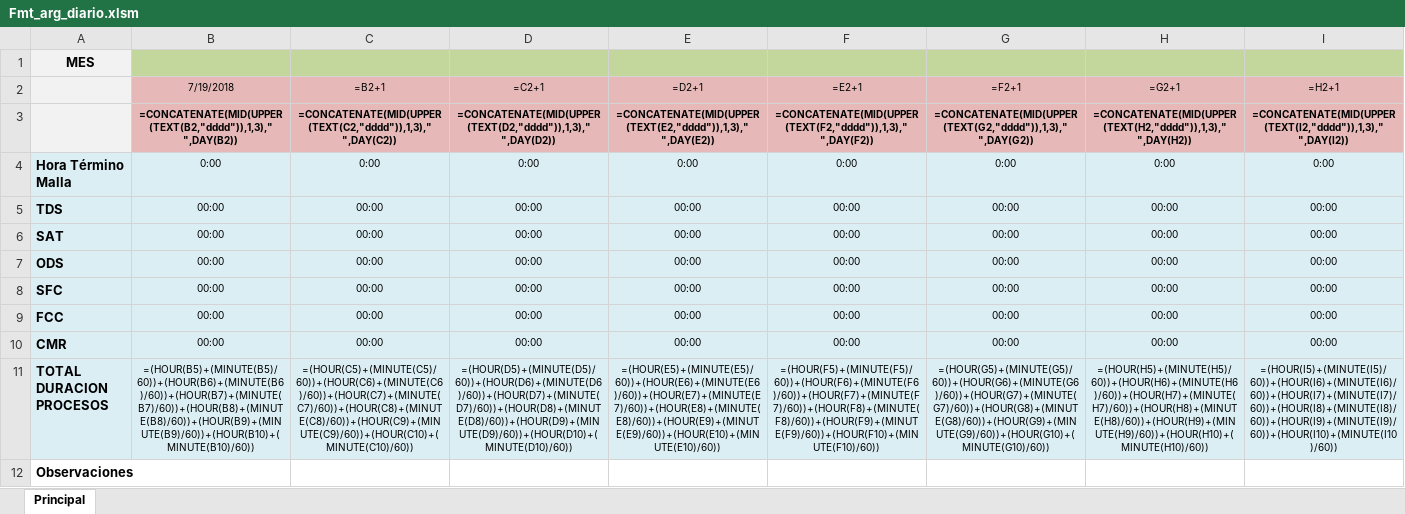
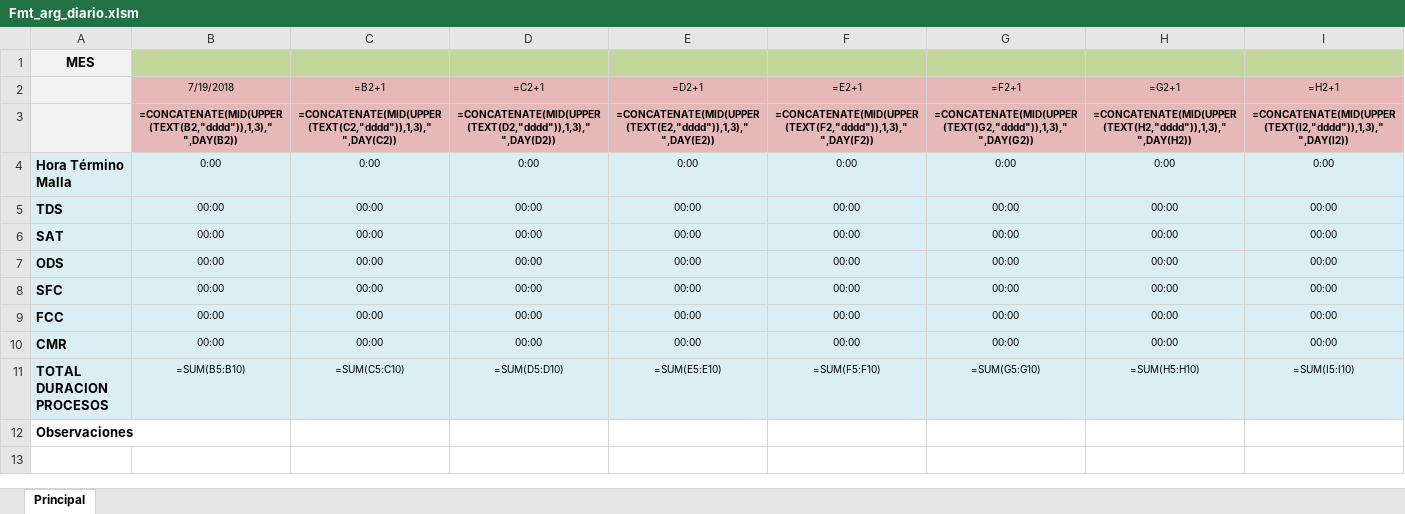
Before and after one commit to ElmerHomero54/Falabella-RepAut, an Excel workbook: Fmt_arg_diario.xlsm, sheet Principal, drawn as a sheet; only a part is shown; values as stored, in another font and other column widths than the file's, no borders; formulas are shown in place of their values; charts and pictures not drawn; the diff covers the shown part only; the diff names each change by its address in the sheet, - before the commit and + after, or states it on an @@ line.

```diff
--- a/Fmt_arg_diario.xlsm (sheet Principal)
+++ b/Fmt_arg_diario.xlsm (sheet Principal)
-B11 (7/19/2018): =(HOUR(B5)+(MINUTE(B5)/60))+(HOUR(B6)+(MINUTE(B6)/60))+(HOUR(B7)+(MINUTE(B7)/60))+(HOUR(B8)+(MINUTE(B8)/60))+(HOUR(B9)+(MINUTE(B9)/60))+(HOUR(B10)+(MINUTE(B10)/60))
+B11 (7/19/2018): =SUM(B5:B10)
-C11 (=B2+1): =(HOUR(C5)+(MINUTE(C5)/60))+(HOUR(C6)+(MINUTE(C6)/60))+(HOUR(C7)+(MINUTE(C7)/60))+(HOUR(C8)+(MINUTE(C8)/60))+(HOUR(C9)+(MINUTE(C9)/60))+(HOUR(C10)+(MINUTE(C10)/60))
+C11 (=B2+1): =SUM(C5:C10)
-D11 (=C2+1): =(HOUR(D5)+(MINUTE(D5)/60))+(HOUR(D6)+(MINUTE(D6)/60))+(HOUR(D7)+(MINUTE(D7)/60))+(HOUR(D8)+(MINUTE(D8)/60))+(HOUR(D9)+(MINUTE(D9)/60))+(HOUR(D10)+(MINUTE(D10)/60))
+D11 (=C2+1): =SUM(D5:D10)
-E11 (=D2+1): =(HOUR(E5)+(MINUTE(E5)/60))+(HOUR(E6)+(MINUTE(E6)/60))+(HOUR(E7)+(MINUTE(E7)/60))+(HOUR(E8)+(MINUTE(E8)/60))+(HOUR(E9)+(MINUTE(E9)/60))+(HOUR(E10)+(MINUTE(E10)/60))
+E11 (=D2+1): =SUM(E5:E10)
-F11 (=E2+1): =(HOUR(F5)+(MINUTE(F5)/60))+(HOUR(F6)+(MINUTE(F6)/60))+(HOUR(F7)+(MINUTE(F7)/60))+(HOUR(F8)+(MINUTE(F8)/60))+(HOUR(F9)+(MINUTE(F9)/60))+(HOUR(F10)+(MINUTE(F10)/60))
+F11 (=E2+1): =SUM(F5:F10)
-G11 (=F2+1): =(HOUR(G5)+(MINUTE(G5)/60))+(HOUR(G6)+(MINUTE(G6)/60))+(HOUR(G7)+(MINUTE(G7)/60))+(HOUR(G8)+(MINUTE(G8)/60))+(HOUR(G9)+(MINUTE(G9)/60))+(HOUR(G10)+(MINUTE(G10)/60))
+G11 (=F2+1): =SUM(G5:G10)
-H11 (=G2+1): =(HOUR(H5)+(MINUTE(H5)/60))+(HOUR(H6)+(MINUTE(H6)/60))+(HOUR(H7)+(MINUTE(H7)/60))+(HOUR(H8)+(MINUTE(H8)/60))+(HOUR(H9)+(MINUTE(H9)/60))+(HOUR(H10)+(MINUTE(H10)/60))
+H11 (=G2+1): =SUM(H5:H10)
-I11 (=H2+1): =(HOUR(I5)+(MINUTE(I5)/60))+(HOUR(I6)+(MINUTE(I6)/60))+(HOUR(I7)+(MINUTE(I7)/60))+(HOUR(I8)+(MINUTE(I8)/60))+(HOUR(I9)+(MINUTE(I9)/60))+(HOUR(I10)+(MINUTE(I10)/60))
+I11 (=H2+1): =SUM(I5:I10)
```
Also changed, not shown: 15 edited cells elsewhere in this sheet, charts or pictures, 4 other files.
